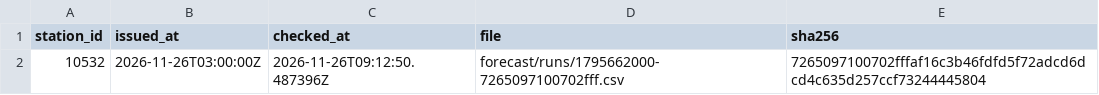
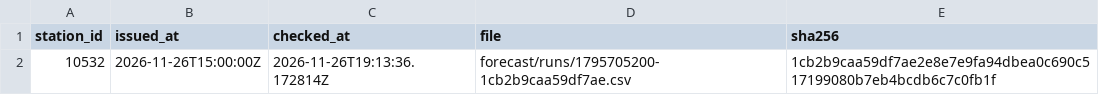
Before and after one commit to jandkeller/giessen-weather-data, a CSV file: site/forecast/latest.csv, drawn as a sheet.

```diff
--- a/site/forecast/latest.csv
+++ b/site/forecast/latest.csv
@@ -1,2 +1,2 @@
 station_id,issued_at,checked_at,file,sha256
-10532,2026-11-26T03:00:00Z,2026-11-26T09:12:50.487396Z,forecast/runs/1795662000-7265097100702fff.csv,7265097100702fffaf16c3b46fdfd5f72adcd6dcd4c635d257ccf73244445804
+10532,2026-11-26T15:00:00Z,2026-11-26T19:13:36.172814Z,forecast/runs/1795705200-1cb2b9caa59df7ae.csv,1cb2b9caa59df7ae2e8e7e9fa94dbea0c690c517199080b7eb4bcdb6c7c0fb1f
```
Also changed, not shown: site/hours/2026-11.csv, site/manifest.csv, 4 other files.
